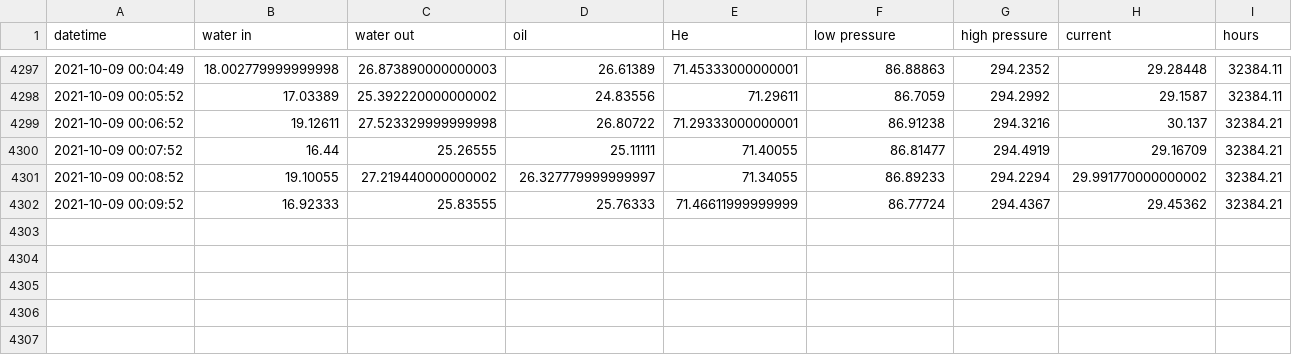
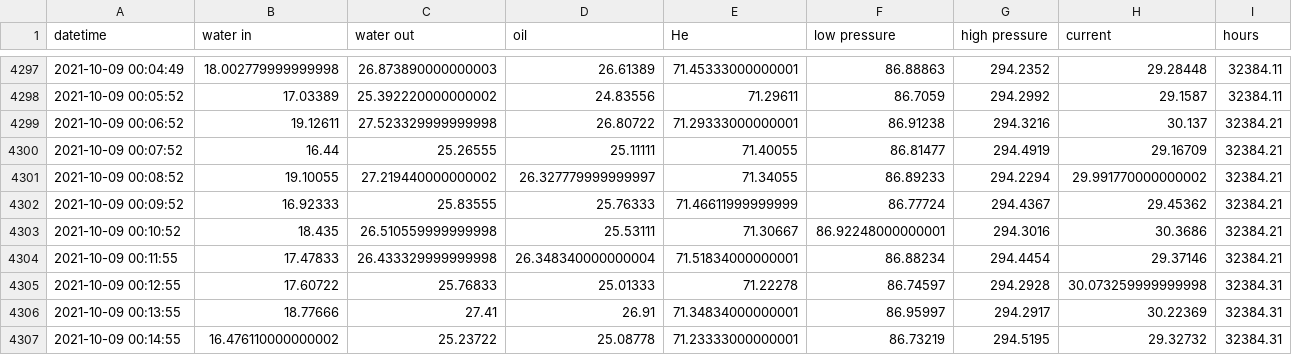
Before and after one commit to SciGEsN/SRC079, a CSV file: data/stat.csv, drawn as a sheet; only a part is shown, gaps mark what is left out.

```diff
--- a/data/stat.csv
+++ b/data/stat.csv
@@ -4302 +4302,6 @@ datetime,water in,water out,oil,He,low pressure,high pressure,current,hours
 2021-10-09 00:09:52,16.92333,25.83555,25.76333,71.46611999999999,86.77724,294.4367,29.45362,32384.21
+2021-10-09 00:10:52,18.435,26.510559999999998,25.53111,71.30667,86.92248000000001,294.3016,30.3686,32384.21
+2021-10-09 00:11:55,17.47833,26.433329999999998,26.348340000000004,71.51834000000001,86.88234,294.4454,29.37146,32384.21
+2021-10-09 00:12:55,17.60722,25.76833,25.01333,71.22278,86.74597,294.2928,30.073259999999998,32384.31
+2021-10-09 00:13:55,18.77666,27.41,26.91,71.34834000000001,86.95997,294.2917,30.22369,32384.31
+2021-10-09 00:14:55,16.476110000000002,25.23722,25.08778,71.23333000000001,86.73219,294.5195,29.32732,32384.31
```
Also changed, not shown: data/P.csv, data/T1.csv, 8 other files.
